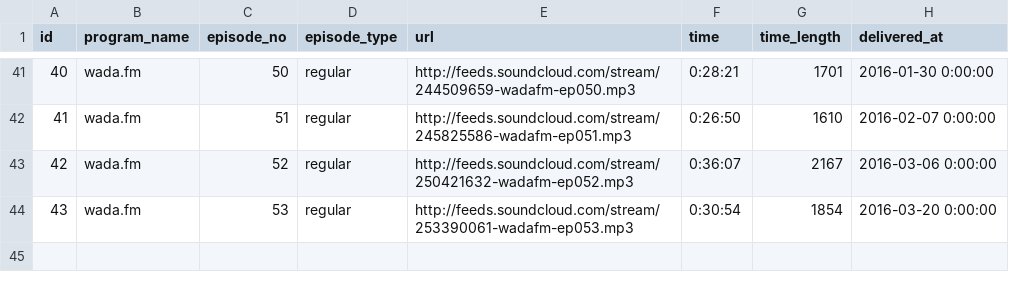
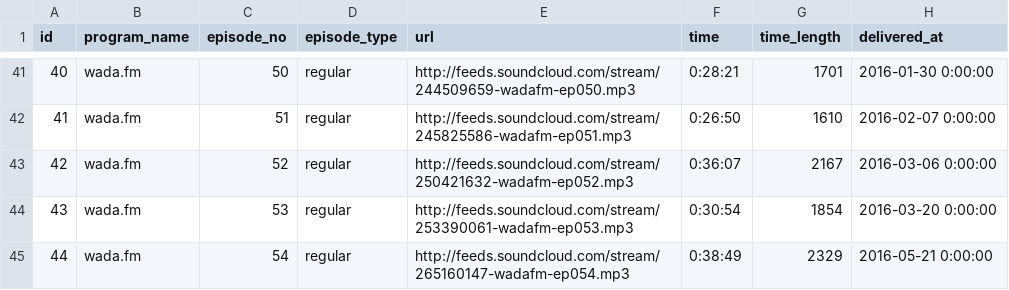
Before and after one commit to hogesuke/pick-fm, a CSV file: db/csv/episodes.csv, drawn as a sheet; only a part is shown, gaps mark what is left out; the diff names each change by its address in the sheet, - before the commit and + after, or states it on an @@ line.

```diff
--- a/db/csv/episodes.csv
+++ b/db/csv/episodes.csv
+row 45: 44 | wada.fm | 54 | regular | http://feeds.soundcloud.com/stream/265160147-wadafm-ep054.mp3 | 0:38:49 | 2329 | 2016-05-21 0:00:00
```
Also changed, not shown: elasticsearch/data/tracks_wadafm.csv.
